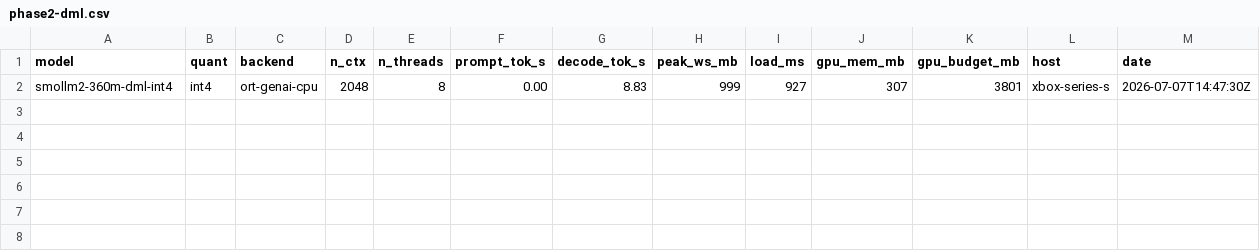
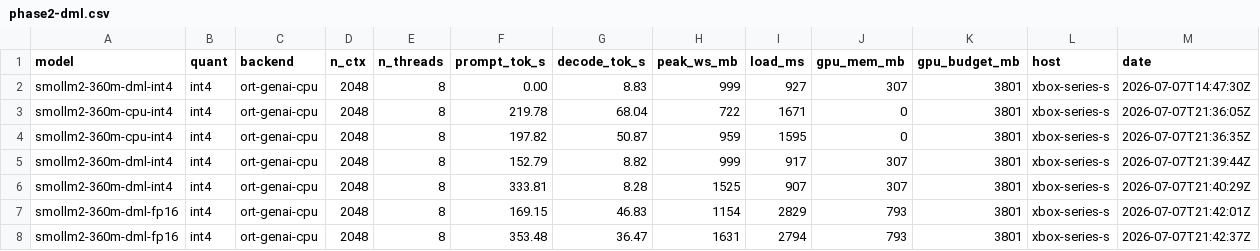
Before and after one commit to gianlucamazza/xllama, a CSV file: bench/results/phase2-dml.csv, drawn as a sheet.

```diff
--- a/bench/results/phase2-dml.csv
+++ b/bench/results/phase2-dml.csv
@@ -2 +2,7 @@ model,quant,backend,n_ctx,n_threads,prompt_tok_s,decode_tok_s,peak_ws_mb,load_ms
 smollm2-360m-dml-int4,int4,ort-genai-cpu,2048,8,0.00,8.83,999,927,307,3801,xbox-series-s,2026-07-07T14:47:30Z
+smollm2-360m-cpu-int4,int4,ort-genai-cpu,2048,8,219.78,68.04,722,1671,0,3801,xbox-series-s,2026-07-07T21:36:05Z
+smollm2-360m-cpu-int4,int4,ort-genai-cpu,2048,8,197.82,50.87,959,1595,0,3801,xbox-series-s,2026-07-07T21:36:35Z
+smollm2-360m-dml-int4,int4,ort-genai-cpu,2048,8,152.79,8.82,999,917,307,3801,xbox-series-s,2026-07-07T21:39:44Z
+smollm2-360m-dml-int4,int4,ort-genai-cpu,2048,8,333.81,8.28,1525,907,307,3801,xbox-series-s,2026-07-07T21:40:29Z
+smollm2-360m-dml-fp16,int4,ort-genai-cpu,2048,8,169.15,46.83,1154,2829,793,3801,xbox-series-s,2026-07-07T21:42:01Z
+smollm2-360m-dml-fp16,int4,ort-genai-cpu,2048,8,353.48,36.47,1631,2794,793,3801,xbox-series-s,2026-07-07T21:42:37Z
```
Also changed, not shown: 4 other files.
